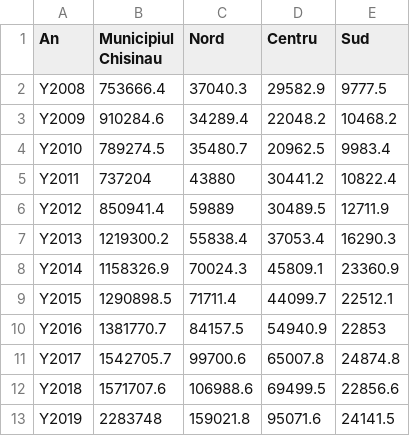
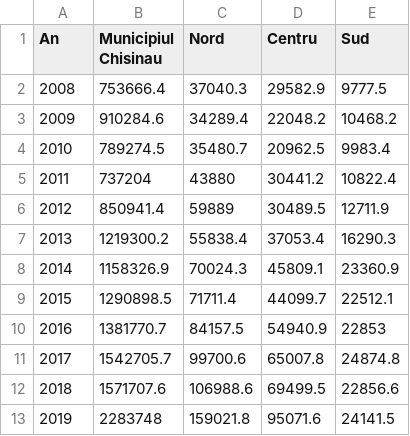
Before and after one commit to petrucianno/ASDA, a CSV file: Lab1/teh010900reg.csv, drawn as a sheet.

Commit message:
Updating indexes

```diff
--- a/Lab1/teh010900reg.csv
+++ b/Lab1/teh010900reg.csv
@@ -1,13 +1,13 @@
 An,Municipiul Chisinau,Nord,Centru,Sud
-Y2008,753666.4,37040.3,29582.9,9777.5
-Y2009,910284.6,34289.4,22048.2,10468.2
-Y2010,789274.5,35480.7,20962.5,9983.4
-Y2011,737204,43880,30441.2,10822.4
-Y2012,850941.4,59889,30489.5,12711.9
-Y2013,1219300.2,55838.4,37053.4,16290.3
-Y2014,1158326.9,70024.3,45809.1,23360.9
-Y2015,1290898.5,71711.4,44099.7,22512.1
-Y2016,1381770.7,84157.5,54940.9,22853
-Y2017,1542705.7,99700.6,65007.8,24874.8
-Y2018,1571707.6,106988.6,69499.5,22856.6
-Y2019,2283748,159021.8,95071.6,24141.5
+2008,753666.4,37040.3,29582.9,9777.5
+2009,910284.6,34289.4,22048.2,10468.2
+2010,789274.5,35480.7,20962.5,9983.4
+2011,737204,43880,30441.2,10822.4
+2012,850941.4,59889,30489.5,12711.9
+2013,1219300.2,55838.4,37053.4,16290.3
+2014,1158326.9,70024.3,45809.1,23360.9
+2015,1290898.5,71711.4,44099.7,22512.1
+2016,1381770.7,84157.5,54940.9,22853
+2017,1542705.7,99700.6,65007.8,24874.8
+2018,1571707.6,106988.6,69499.5,22856.6
+2019,2283748,159021.8,95071.6,24141.5
```
